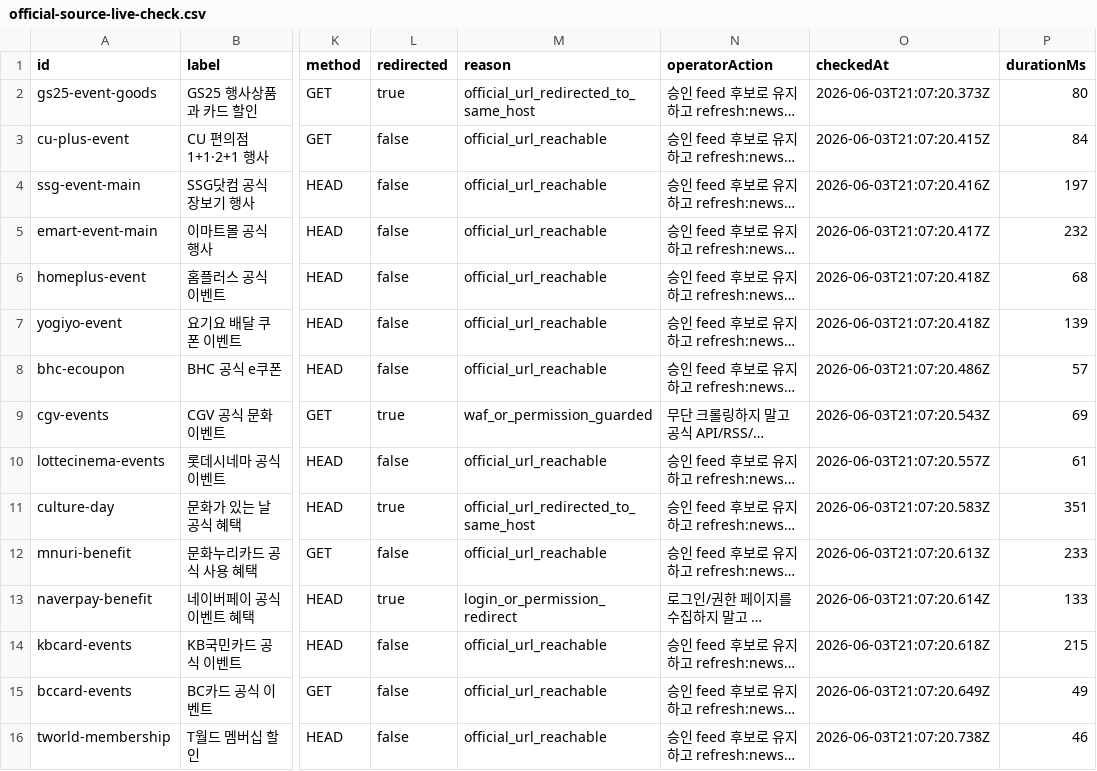
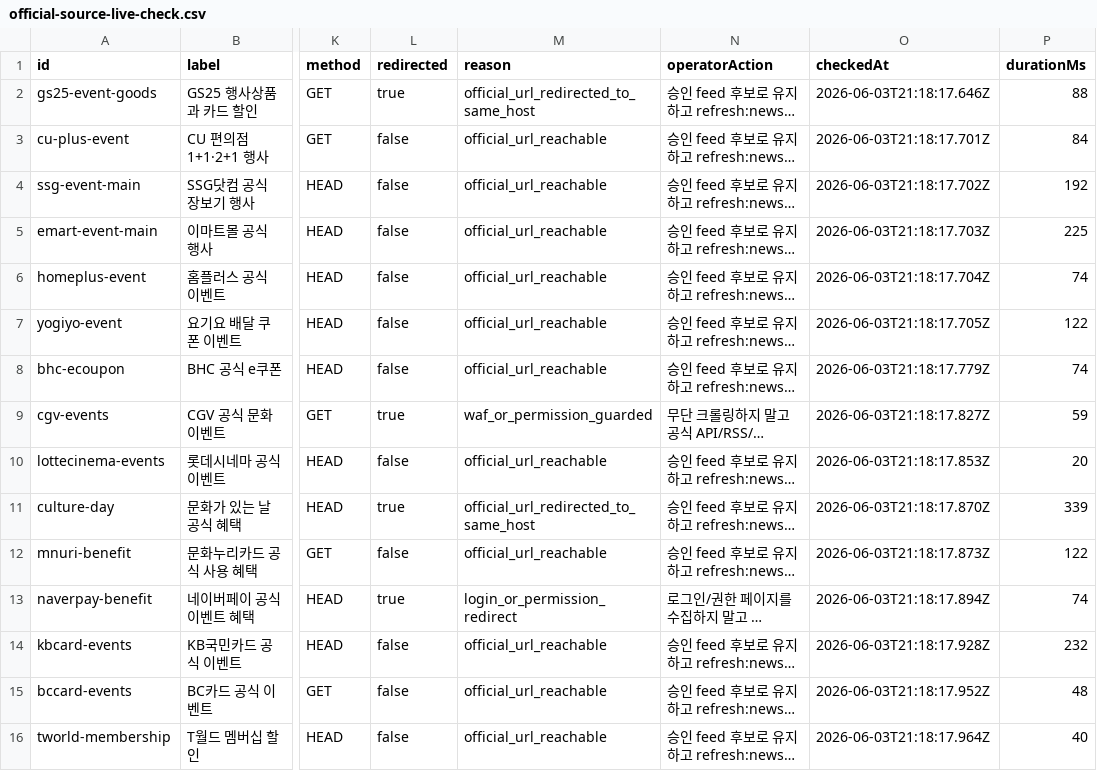
Before and after one commit to titeks2-a11y/halindosa, a CSV file: reports/official-source-live-check.csv, drawn as a sheet; only a part is shown, gaps mark what is left out; long unchanged cells end in …; the diff covers the shown part only; the diff names each change by its address in the sheet, - before the commit and + after, or states it on an @@ line.

```diff
--- a/reports/official-source-live-check.csv
+++ b/reports/official-source-live-check.csv
-O2 (checkedAt): 2026-06-03T21:07:20.373Z
+O2 (checkedAt): 2026-06-03T21:18:17.646Z
-P2 (durationMs): 80
+P2 (durationMs): 88
-O3 (checkedAt): 2026-06-03T21:07:20.415Z
+O3 (checkedAt): 2026-06-03T21:18:17.701Z
-O4 (checkedAt): 2026-06-03T21:07:20.416Z
+O4 (checkedAt): 2026-06-03T21:18:17.702Z
-P4 (durationMs): 197
+P4 (durationMs): 192
-O5 (checkedAt): 2026-06-03T21:07:20.417Z
+O5 (checkedAt): 2026-06-03T21:18:17.703Z
-P5 (durationMs): 232
+P5 (durationMs): 225
-O6 (checkedAt): 2026-06-03T21:07:20.418Z
+O6 (checkedAt): 2026-06-03T21:18:17.704Z
-P6 (durationMs): 68
+P6 (durationMs): 74
-O7 (checkedAt): 2026-06-03T21:07:20.418Z
+O7 (checkedAt): 2026-06-03T21:18:17.705Z
-P7 (durationMs): 139
+P7 (durationMs): 122
-O8 (checkedAt): 2026-06-03T21:07:20.486Z
+O8 (checkedAt): 2026-06-03T21:18:17.779Z
-P8 (durationMs): 57
+P8 (durationMs): 74
-O9 (checkedAt): 2026-06-03T21:07:20.543Z
+O9 (checkedAt): 2026-06-03T21:18:17.827Z
-P9 (durationMs): 69
+P9 (durationMs): 59
-O10 (checkedAt): 2026-06-03T21:07:20.557Z
+O10 (checkedAt): 2026-06-03T21:18:17.853Z
-P10 (durationMs): 61
+P10 (durationMs): 20
-O11 (checkedAt): 2026-06-03T21:07:20.583Z
+O11 (checkedAt): 2026-06-03T21:18:17.870Z
-P11 (durationMs): 351
+P11 (durationMs): 339
-O12 (checkedAt): 2026-06-03T21:07:20.613Z
+O12 (checkedAt): 2026-06-03T21:18:17.873Z
-P12 (durationMs): 233
+P12 (durationMs): 122
-O13 (checkedAt): 2026-06-03T21:07:20.614Z
+O13 (checkedAt): 2026-06-03T21:18:17.894Z
-P13 (durationMs): 133
+P13 (durationMs): 74
-O14 (checkedAt): 2026-06-03T21:07:20.618Z
+O14 (checkedAt): 2026-06-03T21:18:17.928Z
-P14 (durationMs): 215
+P14 (durationMs): 232
-O15 (checkedAt): 2026-06-03T21:07:20.649Z
+O15 (checkedAt): 2026-06-03T21:18:17.952Z
-P15 (durationMs): 49
+P15 (durationMs): 48
-O16 (checkedAt): 2026-06-03T21:07:20.738Z
+O16 (checkedAt): 2026-06-03T21:18:17.964Z
-P16 (durationMs): 46
+P16 (durationMs): 40
```
Also changed, not shown: 21 edited cells elsewhere in this file, reports/official-source-catalog.csv, 8 other files.
